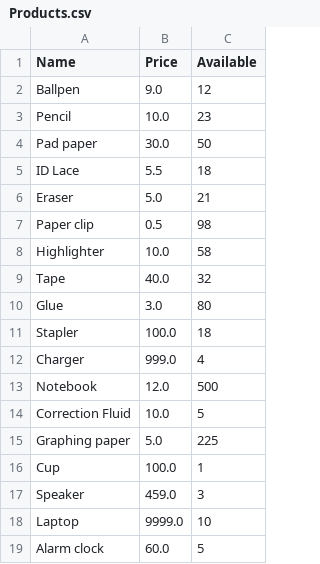
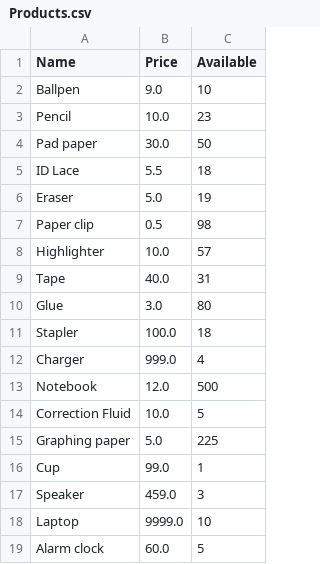
Before and after one commit to polykhel/pointofsale, a CSV file: resources/database/Products.csv, drawn as a sheet.

```diff
--- a/resources/database/Products.csv
+++ b/resources/database/Products.csv
@@ -1,3 +1,3 @@
 Name,Price,Available
-Ballpen,9.0,12
+Ballpen,9.0,10
 Pencil,10.0,23
@@ -5,6 +5,6 @@ Pad paper,30.0,50
 ID Lace,5.5,18
-Eraser,5.0,21
+Eraser,5.0,19
 Paper clip,0.5,98
-Highlighter,10.0,58
-Tape,40.0,32
+Highlighter,10.0,57
+Tape,40.0,31
 Glue,3.0,80
@@ -15,3 +15,3 @@ Correction Fluid,10.0,5
 Graphing paper,5.0,225
-Cup,100.0,1
+Cup,99.0,1
 Speaker,459.0,3
```
Also changed, not shown: backup/Products.csv, 10 other files.
